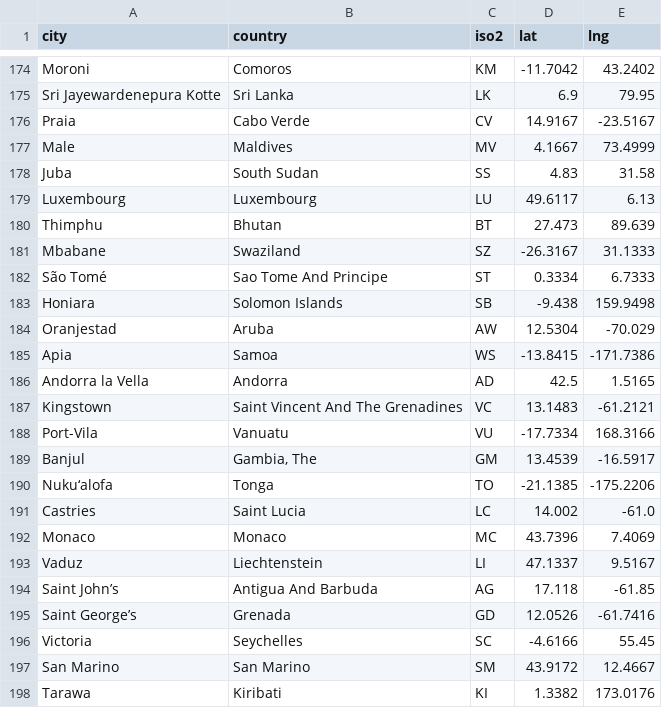
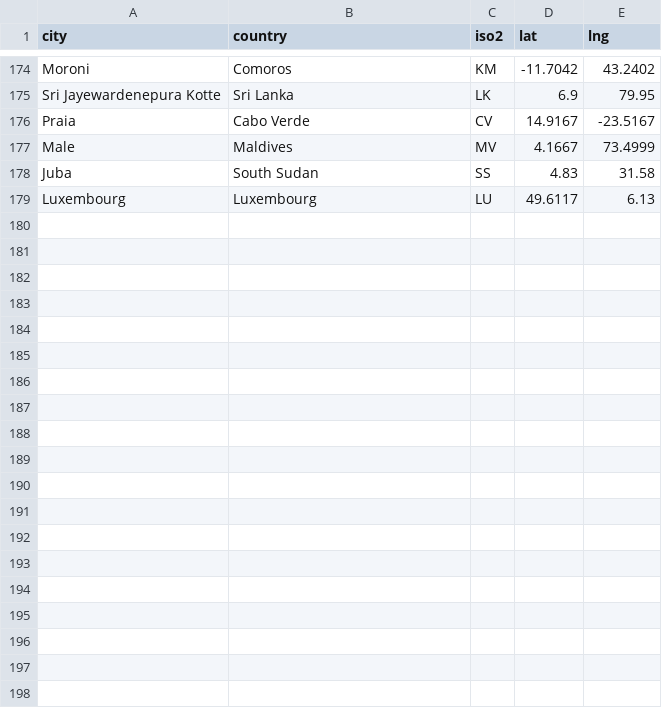
Before and after one commit to WZBSocialScienceCenter/covid19-placesapi, a CSV file: data/cities.csv, drawn as a sheet; only a part is shown, gaps mark what is left out; the diff covers the shown part only; the diff names each change by its address in the sheet, - before the commit and + after, or states it on an @@ line.

```diff
--- a/data/cities.csv
+++ b/data/cities.csv
-row 180: Thimphu | Bhutan | BT | 27.473 | 89.639
-row 181: Mbabane | Swaziland | SZ | -26.3167 | 31.1333
-row 182: São Tomé | Sao Tome And Principe | ST | 0.3334 | 6.7333
-row 183: Honiara | Solomon Islands | SB | -9.438 | 159.9498
-row 184: Oranjestad | Aruba | AW | 12.5304 | -70.029
-row 185: Apia | Samoa | WS | -13.8415 | -171.7386
-row 186: Andorra la Vella | Andorra | AD | 42.5 | 1.5165
-row 187: Kingstown | Saint Vincent And The Grenadines | VC | 13.1483 | -61.2121
-row 188: Port-Vila | Vanuatu | VU | -17.7334 | 168.3166
-row 189: Banjul | Gambia, The | GM | 13.4539 | -16.5917
-row 190: Nuku‘alofa | Tonga | TO | -21.1385 | -175.2206
-row 191: Castries | Saint Lucia | LC | 14.002 | -61.0
-row 192: Monaco | Monaco | MC | 43.7396 | 7.4069
-row 193: Vaduz | Liechtenstein | LI | 47.1337 | 9.5167
-row 194: Saint John’s | Antigua And Barbuda | AG | 17.118 | -61.85
-row 195: Saint George’s | Grenada | GD | 12.0526 | -61.7416
-row 196: Victoria | Seychelles | SC | -4.6166 | 55.45
-row 197: San Marino | San Marino | SM | 43.9172 | 12.4667
-row 198: Tarawa | Kiribati | KI | 1.3382 | 173.0176
```
Also changed, not shown: 15 removed rows elsewhere in this file, 6 other files.
